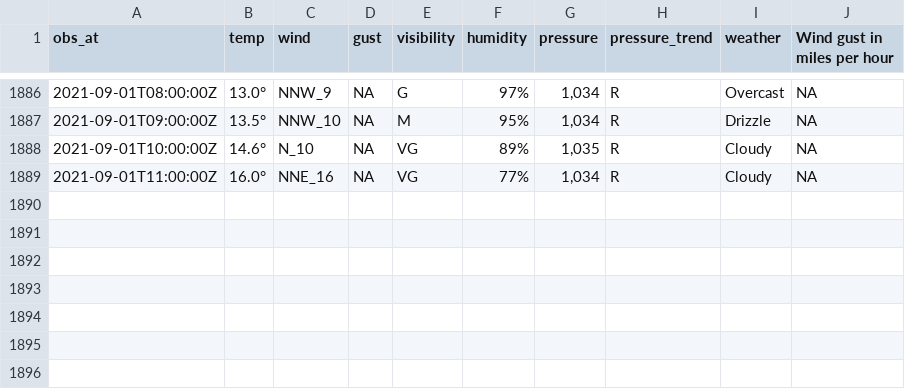
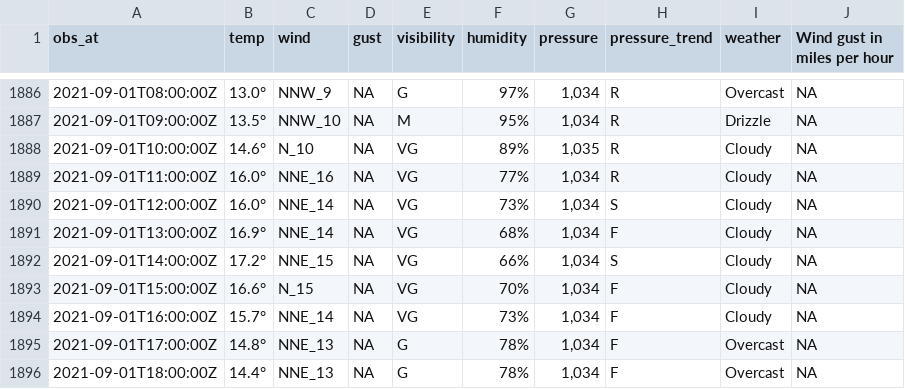
Before and after one commit to MikePrt/metoffice, a CSV file: data/all_obs.csv, drawn as a sheet; only a part is shown, gaps mark what is left out.

```diff
--- a/data/all_obs.csv
+++ b/data/all_obs.csv
@@ -1889 +1889,8 @@ obs_at,temp,wind,gust,visibility,humidity,pressure,pressure_trend,weather,Wind g
 2021-09-01T11:00:00Z,16.0°,NNE_16,NA,VG,77%,"1,034",R,Cloudy,NA
+2021-09-01T12:00:00Z,16.0°,NNE_14,NA,VG,73%,"1,034",S,Cloudy,NA
+2021-09-01T13:00:00Z,16.9°,NNE_14,NA,VG,68%,"1,034",F,Cloudy,NA
+2021-09-01T14:00:00Z,17.2°,NNE_15,NA,VG,66%,"1,034",S,Cloudy,NA
+2021-09-01T15:00:00Z,16.6°,N_15,NA,VG,70%,"1,034",F,Cloudy,NA
+2021-09-01T16:00:00Z,15.7°,NNE_14,NA,VG,73%,"1,034",F,Cloudy,NA
+2021-09-01T17:00:00Z,14.8°,NNE_13,NA,G,78%,"1,034",F,Overcast,NA
+2021-09-01T18:00:00Z,14.4°,NNE_13,NA,G,78%,"1,034",F,Overcast,NA
```
